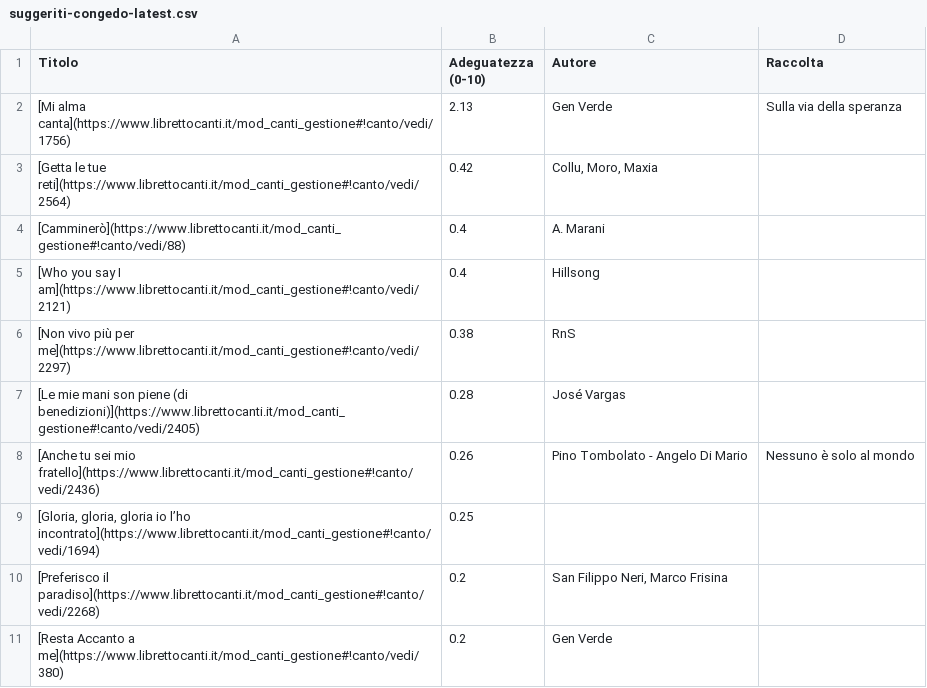
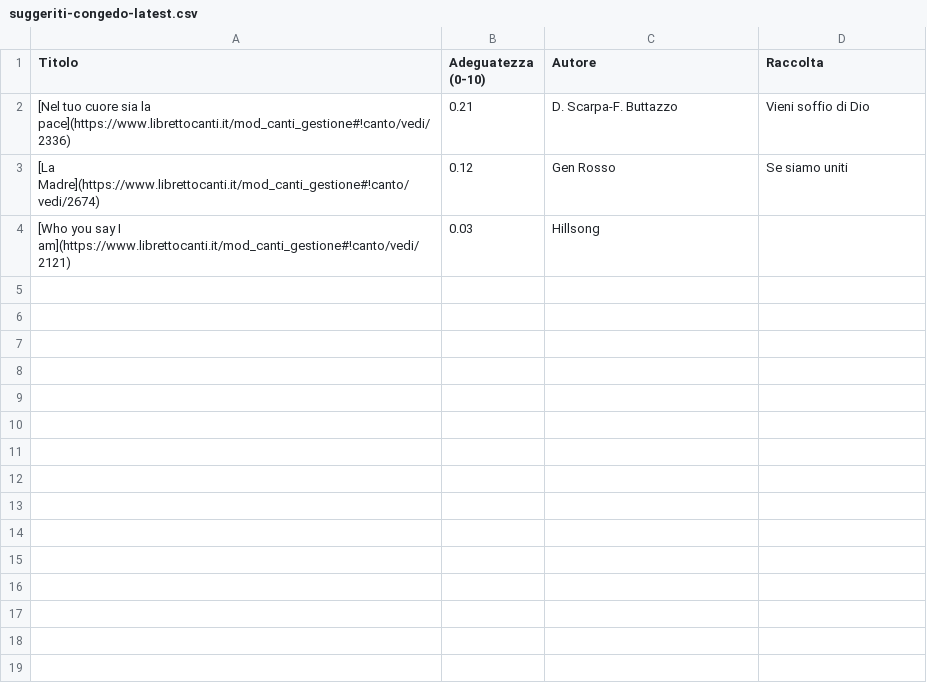
Before and after one commit to dennisangemi/hildegard, a CSV file: data/suggeriti-congedo-latest.csv, drawn as a sheet.

```diff
--- a/data/suggeriti-congedo-latest.csv
+++ b/data/suggeriti-congedo-latest.csv
@@ -1,11 +1,4 @@
 Titolo,Adeguatezza (0-10),Autore,Raccolta
-[Mi alma canta](https://www.librettocanti.it/mod_canti_gestione#!canto/vedi/1756),2.13,Gen Verde ,Sulla via della speranza
-[Getta le tue reti](https://www.librettocanti.it/mod_canti_gestione#!canto/vedi/2564),0.42,"Collu, Moro, Maxia",
-[Camminerò](https://www.librettocanti.it/mod_canti_gestione#!canto/vedi/88),0.4,A. Marani,
-[Who you say I am](https://www.librettocanti.it/mod_canti_gestione#!canto/vedi/2121),0.4,Hillsong,
-[Non vivo più per me](https://www.librettocanti.it/mod_canti_gestione#!canto/vedi/2297),0.38,RnS,
-[Le mie mani son piene (di benedizioni)](https://www.librettocanti.it/mod_canti_gestione#!canto/vedi/2405),0.28,José Vargas,
-[Anche tu sei mio fratello](https://www.librettocanti.it/mod_canti_gestione#!canto/vedi/2436),0.26,Pino Tombolato - Angelo Di Mario,Nessuno è solo al mondo
-"[Gloria, gloria, gloria io l’ho incontrato](https://www.librettocanti.it/mod_canti_gestione#!canto/vedi/1694)",0.25,,
-[Preferisco il paradiso](https://www.librettocanti.it/mod_canti_gestione#!canto/vedi/2268),0.2,"San Filippo Neri, Marco Frisina",
-[Resta Accanto a me](https://www.librettocanti.it/mod_canti_gestione#!canto/vedi/380),0.2,Gen Verde,
+[Nel tuo cuore sia la pace](https://www.librettocanti.it/mod_canti_gestione#!canto/vedi/2336),0.21,D. Scarpa-F. Buttazzo ,Vieni soffio di Dio
+[La Madre](https://www.librettocanti.it/mod_canti_gestione#!canto/vedi/2674),0.12,Gen Rosso,Se siamo uniti
+[Who you say I am](https://www.librettocanti.it/mod_canti_gestione#!canto/vedi/2121),0.03,Hillsong,
```
Also changed, not shown: data/suggeriti-comunione-latest.csv, data/suggeriti-ingresso-latest.csv, 10 other files.
